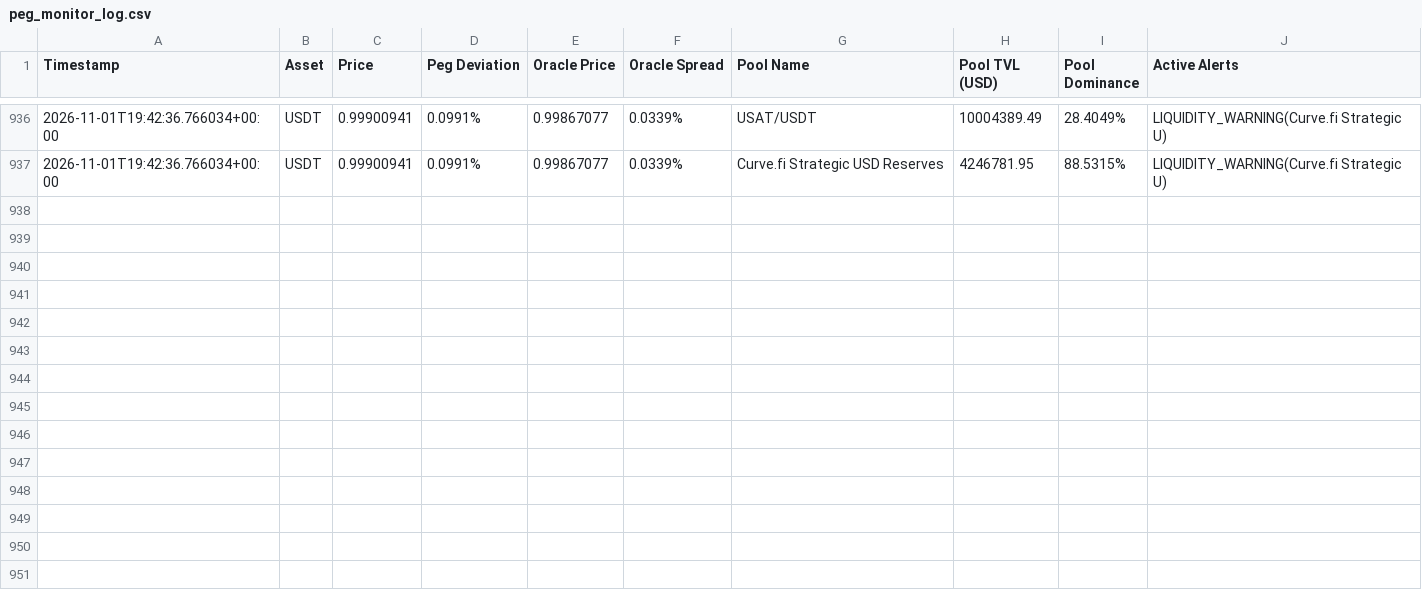
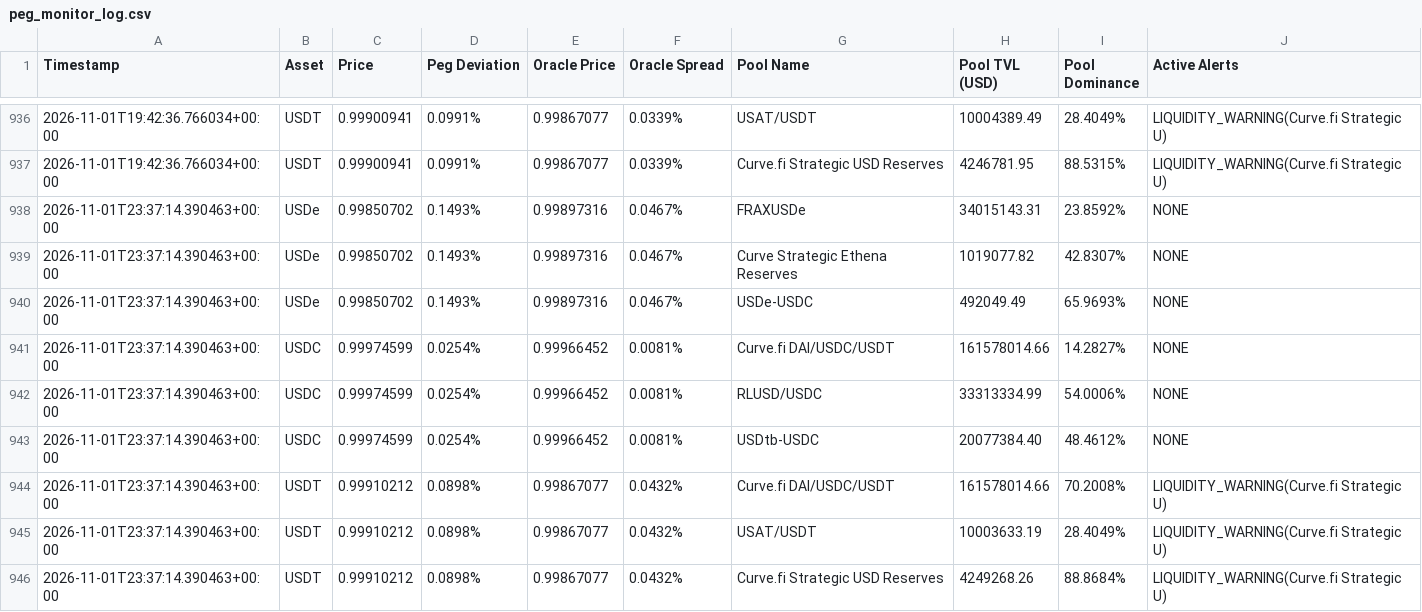
Before and after one commit to Radioactivegeek/Stablecoin-Monitor-v1, a CSV file: peg_monitor_log.csv, drawn as a sheet; only a part is shown, gaps mark what is left out; the diff names each change by its address in the sheet, - before the commit and + after, or states it on an @@ line.

```diff
--- a/peg_monitor_log.csv
+++ b/peg_monitor_log.csv
+row 938: 2026-11-01T23:37:14.390463+00:00 | USDe | 0.99850702 | 0.1493% | 0.99897316 | 0.0467% | FRAXUSDe | 34015143.31 | 23.8592% | NONE
+row 939: 2026-11-01T23:37:14.390463+00:00 | USDe | 0.99850702 | 0.1493% | 0.99897316 | 0.0467% | Curve Strategic Ethena Reserves | 1019077.82 | 42.8307% | NONE
+row 940: 2026-11-01T23:37:14.390463+00:00 | USDe | 0.99850702 | 0.1493% | 0.99897316 | 0.0467% | USDe-USDC | 492049.49 | 65.9693% | NONE
+row 941: 2026-11-01T23:37:14.390463+00:00 | USDC | 0.99974599 | 0.0254% | 0.99966452 | 0.0081% | Curve.fi DAI/USDC/USDT | 161578014.66 | 14.2827% | NONE
+row 942: 2026-11-01T23:37:14.390463+00:00 | USDC | 0.99974599 | 0.0254% | 0.99966452 | 0.0081% | RLUSD/USDC | 33313334.99 | 54.0006% | NONE
+row 943: 2026-11-01T23:37:14.390463+00:00 | USDC | 0.99974599 | 0.0254% | 0.99966452 | 0.0081% | USDtb-USDC | 20077384.40 | 48.4612% | NONE
+row 944: 2026-11-01T23:37:14.390463+00:00 | USDT | 0.99910212 | 0.0898% | 0.99867077 | 0.0432% | Curve.fi DAI/USDC/USDT | 161578014.66 | 70.2008% | LIQUIDITY_WARNING(Curve.fi Strategic U)
+row 945: 2026-11-01T23:37:14.390463+00:00 | USDT | 0.99910212 | 0.0898% | 0.99867077 | 0.0432% | USAT/USDT | 10003633.19 | 28.4049% | LIQUIDITY_WARNING(Curve.fi Strategic U)
+row 946: 2026-11-01T23:37:14.390463+00:00 | USDT | 0.99910212 | 0.0898% | 0.99867077 | 0.0432% | Curve.fi Strategic USD Reserves | 4249268.26 | 88.8684% | LIQUIDITY_WARNING(Curve.fi Strategic U)
```
Also changed, not shown: 1 other file.
